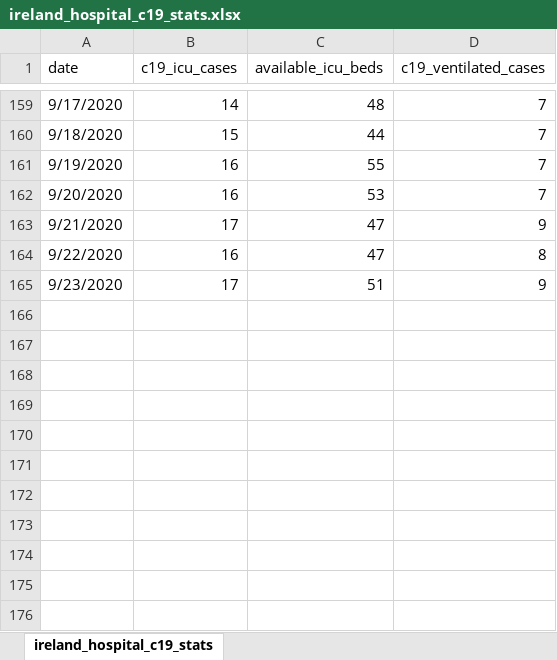
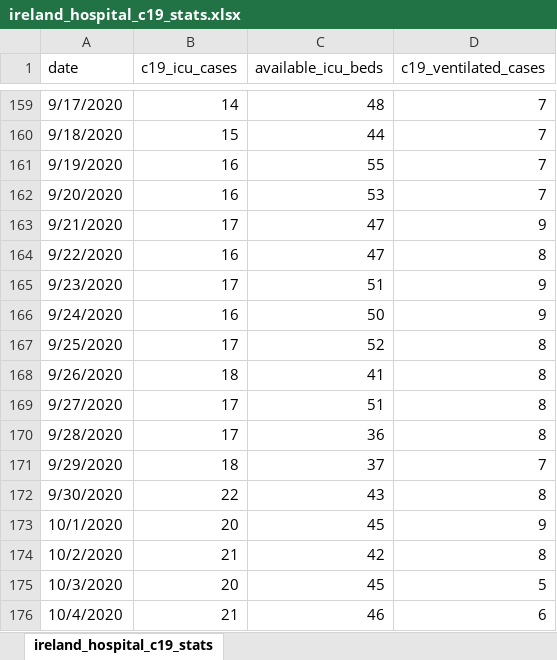
Before and after one commit to davidrelihan/ireland_covid19_analysis, an Excel workbook: data/ireland_hospital_c19_stats.xlsx, sheet ireland_hospital_c19_stats, drawn as a sheet; only a part is shown, gaps mark what is left out; values as stored, in another font and other column widths than the file's, no borders; the diff names each change by its address in the sheet, - before the commit and + after, or states it on an @@ line.

Commit message:
update data

```diff
--- a/data/ireland_hospital_c19_stats.xlsx (sheet ireland_hospital_c19_stats)
+++ b/data/ireland_hospital_c19_stats.xlsx (sheet ireland_hospital_c19_stats)
+row 166: 9/24/2020 | 16 | 50 | 9
+row 167: 9/25/2020 | 17 | 52 | 8
+row 168: 9/26/2020 | 18 | 41 | 8
+row 169: 9/27/2020 | 17 | 51 | 8
+row 170: 9/28/2020 | 17 | 36 | 8
+row 171: 9/29/2020 | 18 | 37 | 7
+row 172: 9/30/2020 | 22 | 43 | 8
+row 173: 10/1/2020 | 20 | 45 | 9
+row 174: 10/2/2020 | 21 | 42 | 8
+row 175: 10/3/2020 | 20 | 45 | 5
+row 176: 10/4/2020 | 21 | 46 | 6
```
